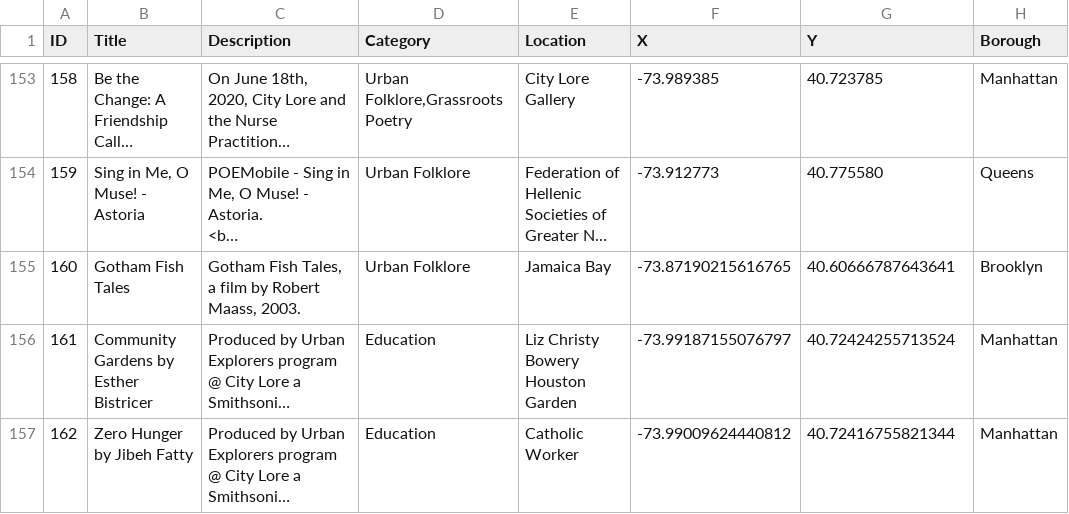
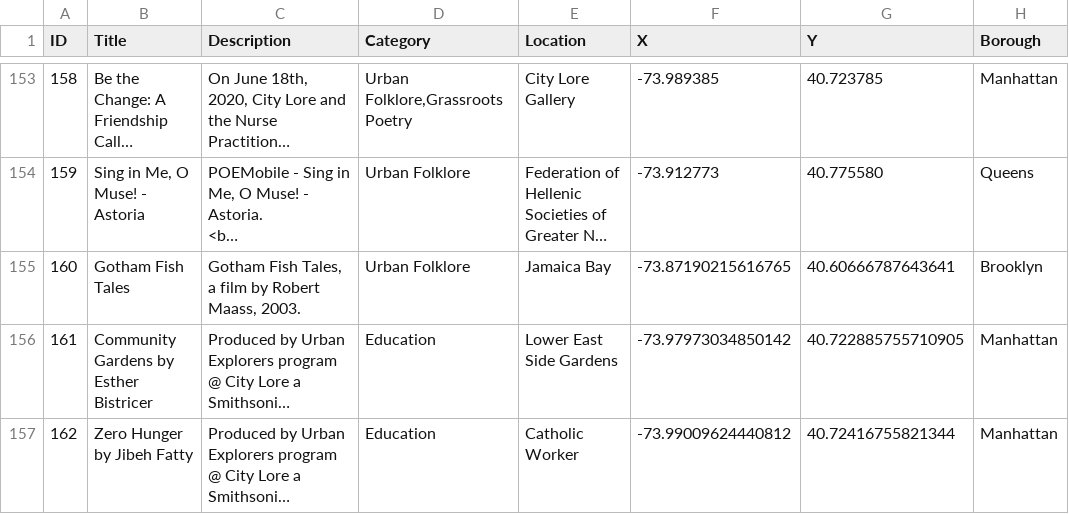
Before and after one commit to leebock/city-lore, a CSV file: data/videos.csv, drawn as a sheet; only a part is shown, gaps mark what is left out; long unchanged cells end in …; the diff covers the shown part only; the diff names each change by its address in the sheet, - before the commit and + after, or states it on an @@ line.

```diff
--- a/data/videos.csv
+++ b/data/videos.csv
-E156 (Location): Liz Christy Bowery Houston Garden
+E156 (Location): Lower East Side Gardens
-F156 (X): -73.99187155076797
+F156 (X): -73.97973034850142
-G156 (Y): 40.72424255713524
+G156 (Y): 40.722885755710905
```
Also changed, not shown: 1 added row elsewhere in this file, data/locations.csv.
